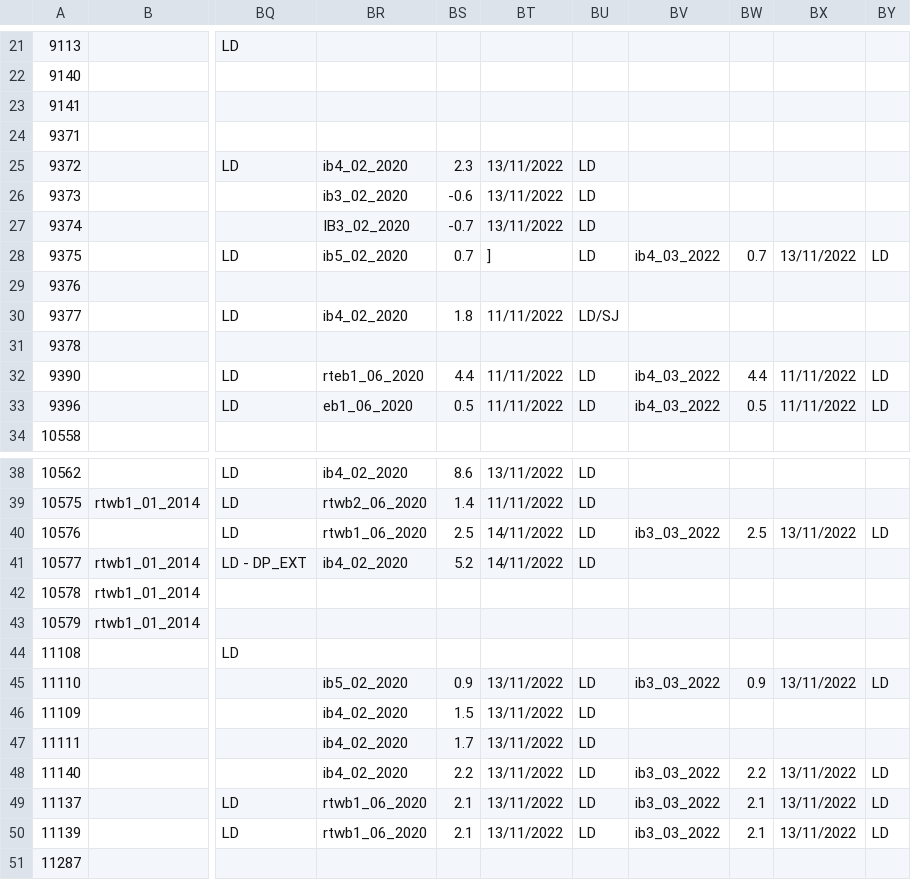
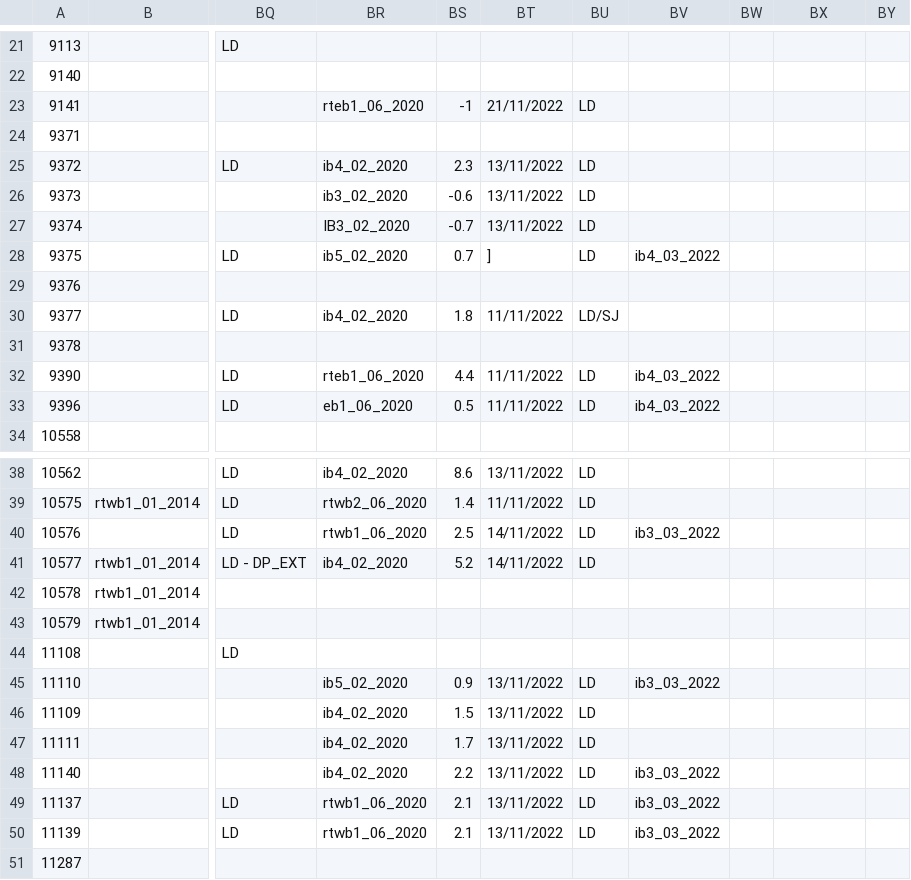
Before and after one commit to ScotMarPhys/m_moorproc_toolbox, a CSV file: data/moor/cal_coef/microcat_pres.csv, drawn as a sheet; only a part is shown, gaps mark what is left out; the diff covers the shown part only; the diff names each change by its address in the sheet, - before the commit and + after, or states it on an @@ line.

```diff
--- a/data/moor/cal_coef/microcat_pres.csv
+++ b/data/moor/cal_coef/microcat_pres.csv
-BR23: (empty)
+BR23: rteb1_06_2020
-BS23: (empty)
+BS23: -1
-BT23: (empty)
+BT23: 21/11/2022
-BU23: (empty)
+BU23: LD
-BW28: 0.7
+BW28: (empty)
-BX28: 13/11/2022
+BX28: (empty)
-BY28: LD
+BY28: (empty)
-BW32: 4.4
+BW32: (empty)
-BX32:BX33: 11/11/2022
+BX32:BX33: (empty)
-BY32:BY33: LD
+BY32:BY33: (empty)
-BW33: 0.5
+BW33: (empty)
-BW40: 2.5
+BW40: (empty)
-BX40: 13/11/2022
+BX40: (empty)
-BY40: LD
+BY40: (empty)
-BW45: 0.9
+BW45: (empty)
-BX45: 13/11/2022
+BX45: (empty)
-BY45: LD
+BY45: (empty)
-BW48: 2.2
+BW48: (empty)
-BX48:BX50: 13/11/2022
+BX48:BX50: (empty)
-BY48:BY50: LD
+BY48:BY50: (empty)
-BW49:BW50: 2.1
+BW49:BW50: (empty)
```
Also changed, not shown: 52 edited cells elsewhere in this file, data/moor/cal_coef/microcat_cond.csv, data/moor/cal_coef/microcat_temp.csv, 12 other files.
